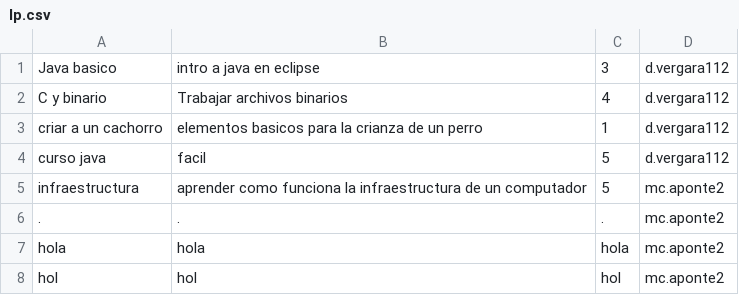
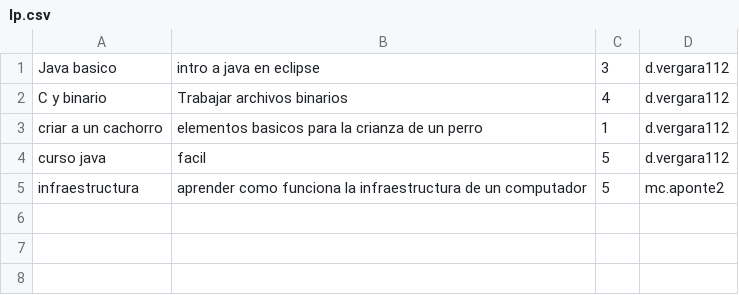
Before and after one commit to DPOO-G9-202420/Proyecto1_DPO, a CSV file: lp.csv, drawn as a sheet.

Commit message:
lps

```diff
--- a/lp.csv
+++ b/lp.csv
@@ -5,4 +5 @@ curso java,facil,5,d.vergara112
 infraestructura,aprender como funciona la infraestructura de un computador,5,mc.aponte2
-.,.,.,mc.aponte2
-hola,hola,hola,mc.aponte2
-hol,hol,hol,mc.aponte2
```
